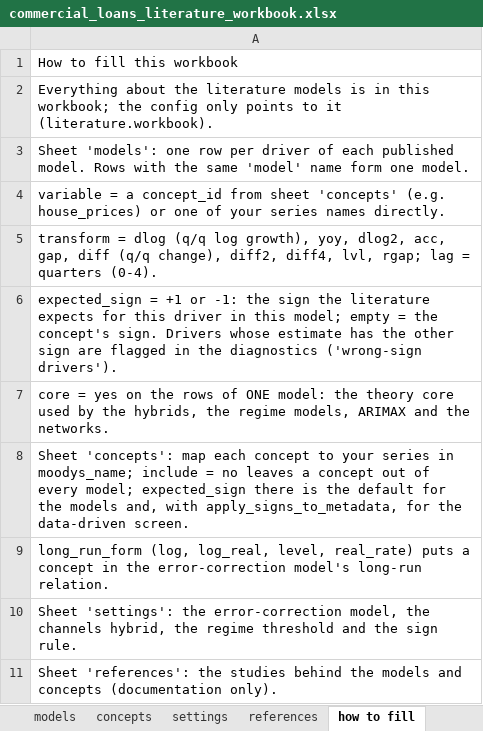
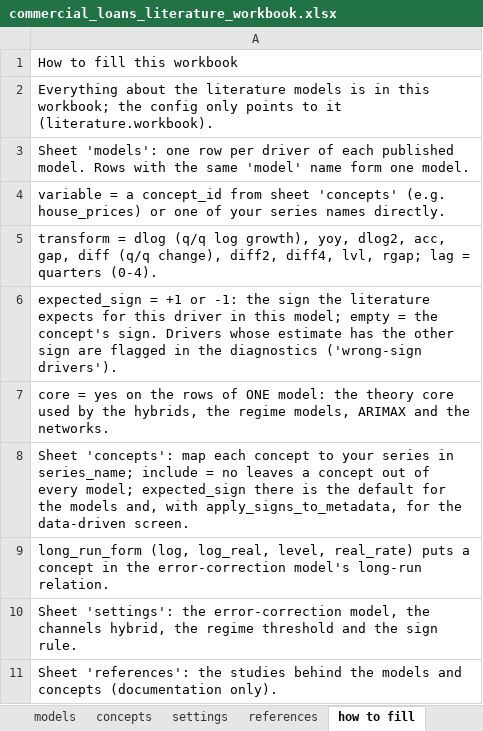
Before and after one commit to wuxiaokai-hk/macroforecast, an Excel workbook: config/commercial_loans_literature_workbook.xlsx, sheet how to fill, drawn as a sheet; values as stored, in another font and other column widths than the file's, no borders; the diff names each change by its address in the sheet, - before the commit and + after, or states it on an @@ line.

```diff
--- a/config/commercial_loans_literature_workbook.xlsx (sheet how to fill)
+++ b/config/commercial_loans_literature_workbook.xlsx (sheet how to fill)
-A8: …series in moodys_name; include =…
+A8: …series in series_name; include =…
```
Also changed, not shown: sheet concepts, config/literature_master_example.xlsx, config/literature_workbook.xlsx, 41 other files.
